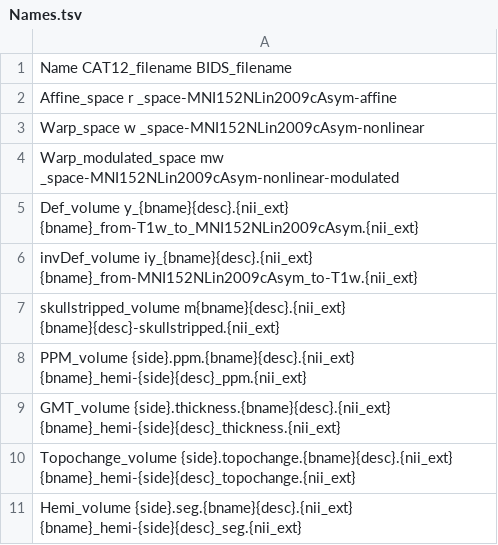
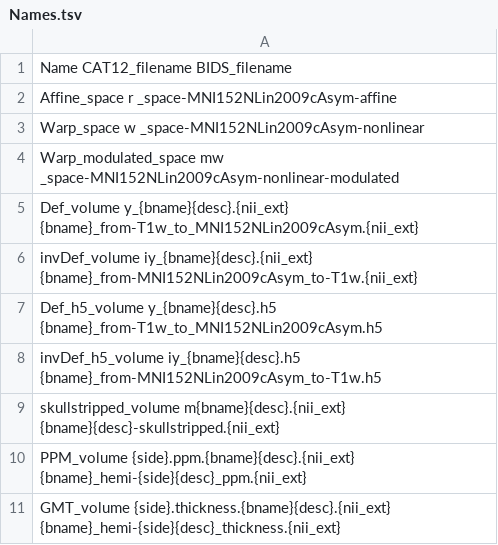
Before and after one commit to ChristianGaser/T1Prep, a TSV file: src/t1prep/data/Names.tsv, drawn as a sheet; only a part is shown; the shorter side is filled out with more unchanged rows; the diff names each change by its address in the sheet, - before the commit and + after, or states it on an @@ line.

```diff
--- a/src/t1prep/data/Names.tsv
+++ b/src/t1prep/data/Names.tsv
+row 7: Def_h5_volume y_{bname}{desc}.h5 {bname}_from-T1w_to_MNI152NLin2009cAsym.h5
+row 8: invDef_h5_volume iy_{bname}{desc}.h5 {bname}_from-MNI152NLin2009cAsym_to-T1w.h5
```
Also changed, not shown: 4 other files.
